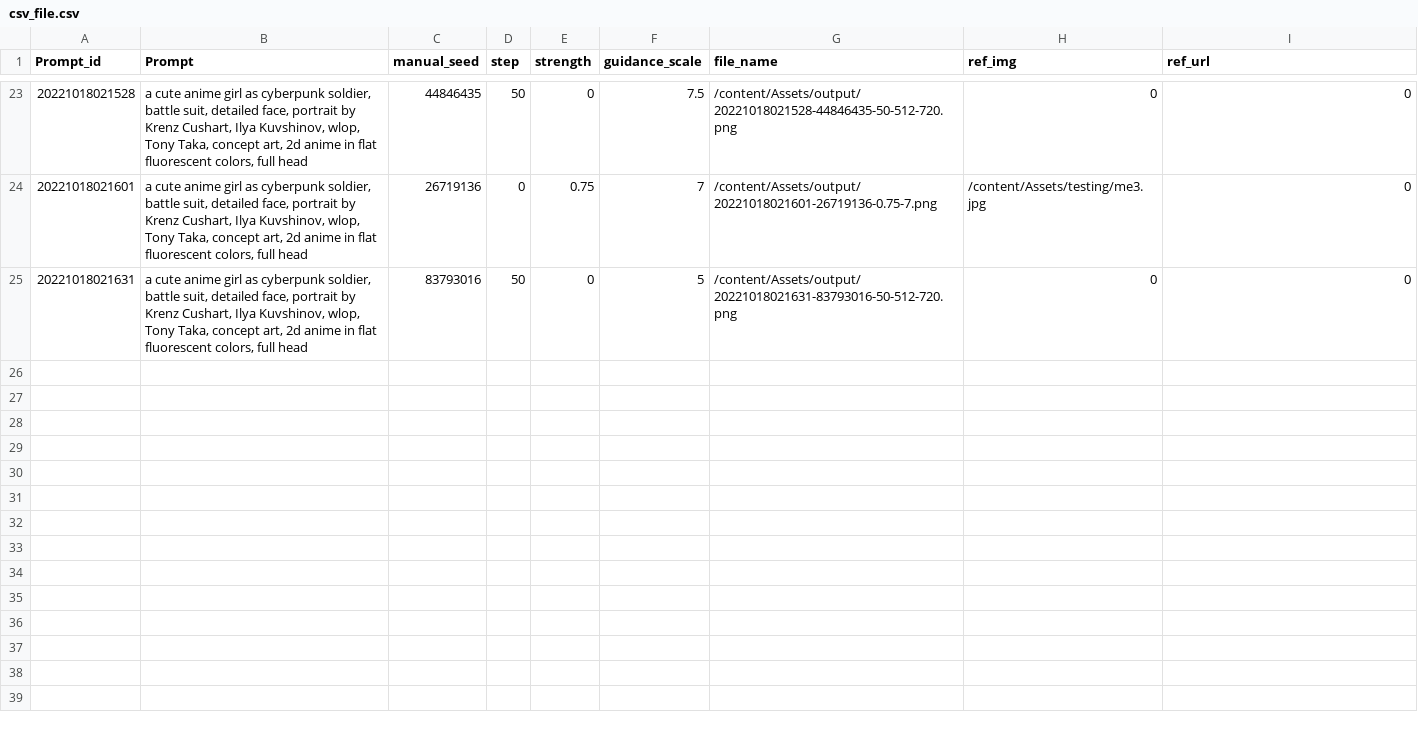
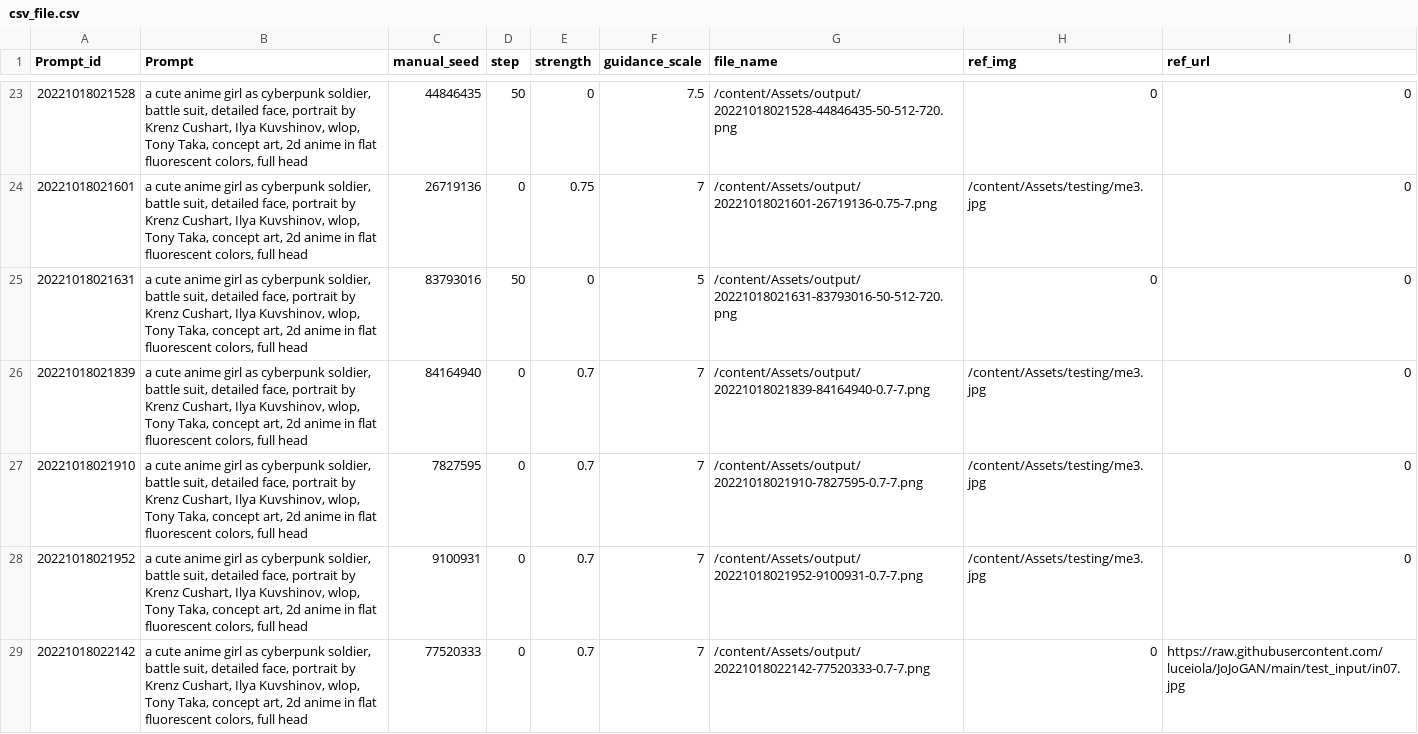
Before and after one commit to luceiola/Assets, a CSV file: output/csv_file.csv, drawn as a sheet; only a part is shown, gaps mark what is left out; the diff covers the shown part only; the diff names each change by its address in the sheet, - before the commit and + after, or states it on an @@ line.

```diff
--- a/output/csv_file.csv
+++ b/output/csv_file.csv
+row 26: 20221018021839 | a cute anime girl as cyberpunk soldier, battle suit, detailed face, portrait by Krenz Cushart, Ilya Kuvshinov, wlop, Tony Taka, concept art, 2d anime in flat fluorescent colors, full head | 84164940 | 0 | 0.7 | 7 | /content/Assets/output/20221018021839-84164940-0.7-7.png | /content/Assets/testing/me3.jpg | 0
+row 27: 20221018021910 | a cute anime girl as cyberpunk soldier, battle suit, detailed face, portrait by Krenz Cushart, Ilya Kuvshinov, wlop, Tony Taka, concept art, 2d anime in flat fluorescent colors, full head | 7827595 | 0 | 0.7 | 7 | /content/Assets/output/20221018021910-7827595-0.7-7.png | /content/Assets/testing/me3.jpg | 0
+row 28: 20221018021952 | a cute anime girl as cyberpunk soldier, battle suit, detailed face, portrait by Krenz Cushart, Ilya Kuvshinov, wlop, Tony Taka, concept art, 2d anime in flat fluorescent colors, full head | 9100931 | 0 | 0.7 | 7 | /content/Assets/output/20221018021952-9100931-0.7-7.png | /content/Assets/testing/me3.jpg | 0
+row 29: 20221018022142 | a cute anime girl as cyberpunk soldier, battle suit, detailed face, portrait by Krenz Cushart, Ilya Kuvshinov, wlop, Tony Taka, concept art, 2d anime in flat fluorescent colors, full head | 77520333 | 0 | 0.7 | 7 | /content/Assets/output/20221018022142-77520333-0.7-7.png | 0 | https://raw.githubusercontent.com/luceiola/JoJoGAN/main/test_input/in07.jpg
```
Also changed, not shown: 3 added rows elsewhere in this file, 7 other files.
